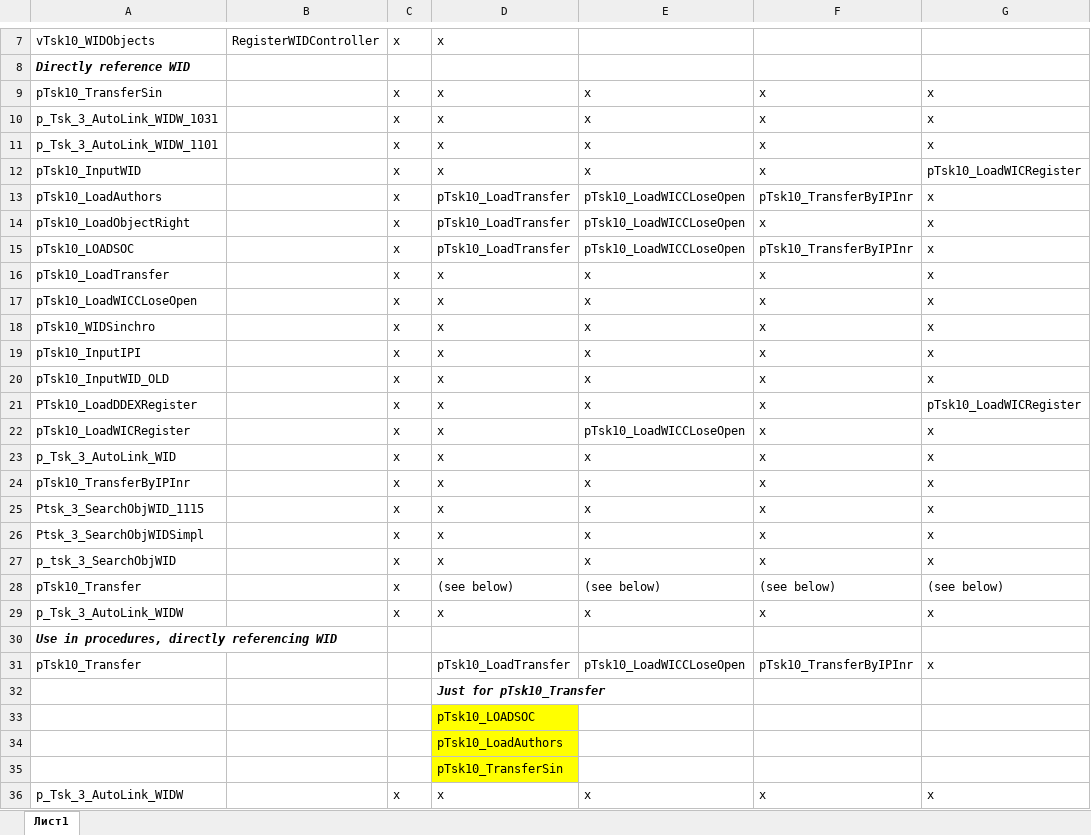
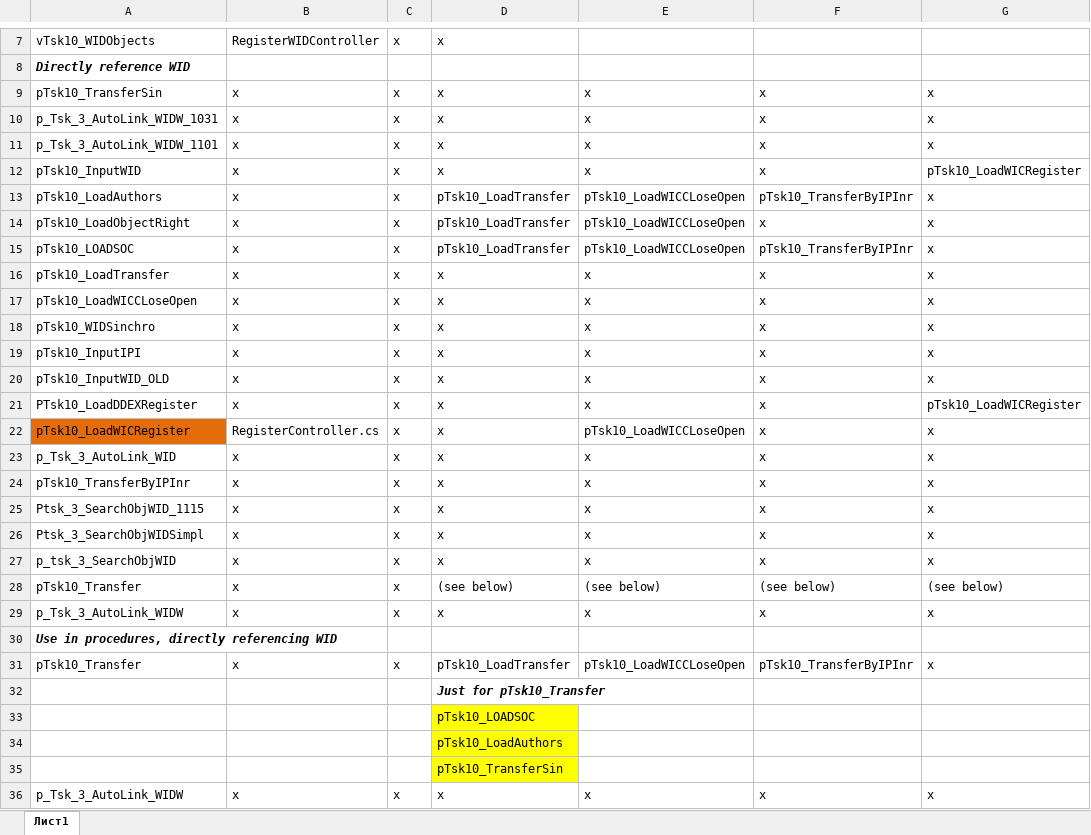
Before and after one commit to UACRR/WidService, an Excel workbook: DdexInvoicing/WorkingDocs/WidInSmart.xlsx, sheet Лист1, drawn as a sheet; only a part is shown, gaps mark what is left out; values as stored, in another font and other column widths than the file's, no borders; the diff names each change by its address in the sheet, - before the commit and + after, or states it on an @@ line.

```diff
--- a/DdexInvoicing/WorkingDocs/WidInSmart.xlsx (sheet Лист1)
+++ b/DdexInvoicing/WorkingDocs/WidInSmart.xlsx (sheet Лист1)
-B9:B21: (empty)
+B9:B21: x
-A22 fill: none
+A22 fill: #E46C0A
-B22: (empty)
+B22: RegisterController.cs
-B23:B29: (empty)
+B23:B29: x
-B31: (empty)
+B31: x
-C31: (empty)
+C31: x
-B36: (empty)
+B36: x
```
Also changed, not shown: 35 other files.
